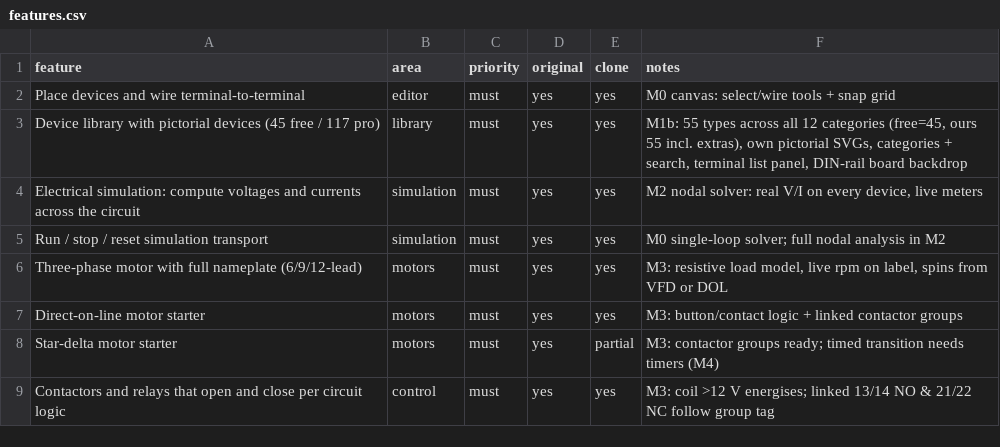
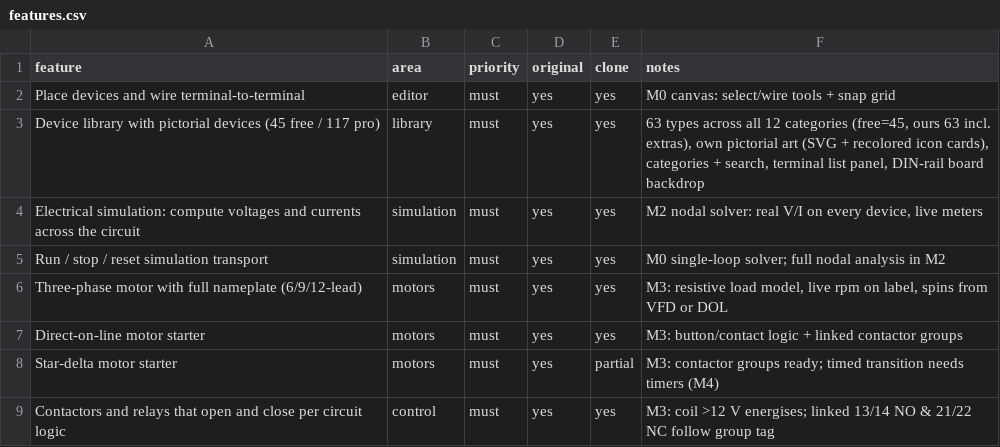
Before and after one commit to 243275-ctrl/panel-sim, a CSV file: replica/features.csv, drawn as a sheet; only a part is shown.

Commit message:
art: stone-polisher icons (option ج) — 8 new types + 7 recolored cards, 63 total

```diff
--- a/replica/features.csv
+++ b/replica/features.csv
@@ -2,3 +2,3 @@ feature,area,priority,original,clone,notes
 Place devices and wire terminal-to-terminal,editor,must,yes,yes,M0 canvas: select/wire tools + snap grid
-Device library with pictorial devices (45 free / 117 pro),library,must,yes,yes,"M1b: 55 types across all 12 categories (free=45, ours 55 incl. extras), own pictorial SVGs, categories + search, terminal list panel, DIN-rail board backdrop"
+Device library with pictorial devices (45 free / 117 pro),library,must,yes,yes,"63 types across all 12 categories (free=45, ours 63 incl. extras), own pictorial art (SVG + recolored icon cards), categories + search, terminal list panel, DIN-rail board backdrop"
 Electrical simulation: compute voltages and currents across the circuit,simulation,must,yes,yes,"M2 nodal solver: real V/I on every device, live meters"
```
Also changed, not shown: 24 other files.
